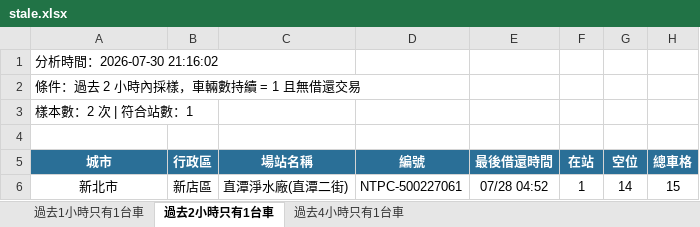
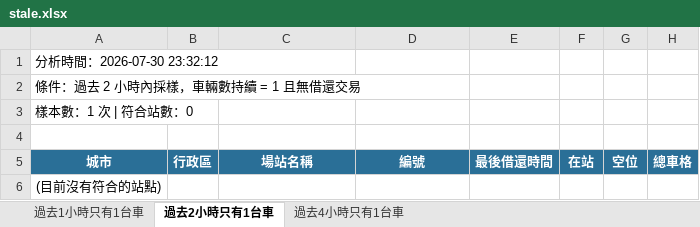
Before and after one commit to hippop3c/fixedbike, an Excel workbook: stale.xlsx, sheet 過去2小時只有1台車, drawn as a sheet; values as stored, in another font and other column widths than the file's, no borders; removed rows and columns are numbered as before the commit, all else as after; the diff names each change by its address in the sheet, - before the commit and + after, or states it on an @@ line.

```diff
--- a/stale.xlsx (sheet 過去2小時只有1台車)
+++ b/stale.xlsx (sheet 過去2小時只有1台車)
-A1: 分析時間：2026-07-30 21:16:02
+A1: 分析時間：2026-07-30 23:32:12
-A3: 樣本數：2 次 | 符合站數：1
+A3: 樣本數：1 次 | 符合站數：0
-row 6: 新北市 | 新店區 | 直潭淨水廠(直潭二街) | NTPC-500227061 | 07/28 04:52 | 1 | 14 | 15
+row 6: (目前沒有符合的站點)
```
Also changed, not shown: sheet 過去1小時只有1台車, sheet 過去4小時只有1台車, 2 other files.
